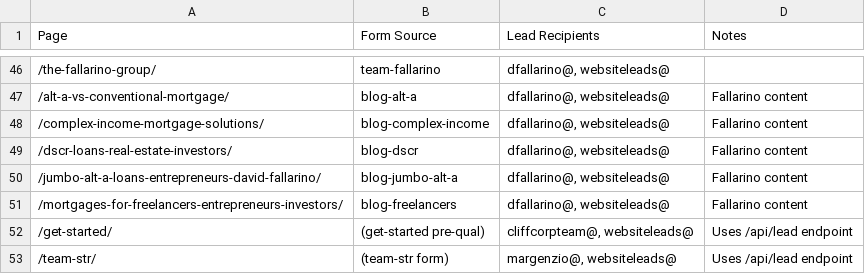
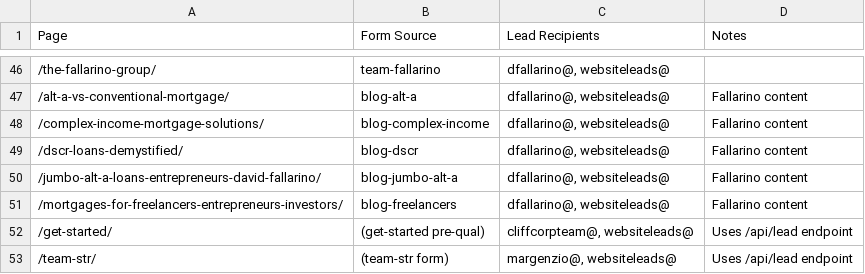
Before and after one commit to cliffcomortgage/cliffco-site, a CSV file: website/site maps and routing/form-routing-current.csv, drawn as a sheet; only a part is shown, gaps mark what is left out.

```diff
--- a/website/site maps and routing/form-routing-current.csv
+++ b/website/site maps and routing/form-routing-current.csv
@@ -48,3 +48,3 @@ Page,Form Source,Lead Recipients,Notes
 /complex-income-mortgage-solutions/,blog-complex-income,"dfallarino@, websiteleads@",Fallarino content
-/dscr-loans-real-estate-investors/,blog-dscr,"dfallarino@, websiteleads@",Fallarino content
+/dscr-loans-demystified/,blog-dscr,"dfallarino@, websiteleads@",Fallarino content
 /jumbo-alt-a-loans-entrepreneurs-david-fallarino/,blog-jumbo-alt-a,"dfallarino@, websiteleads@",Fallarino content
```
Also changed, not shown: 44 other files.
